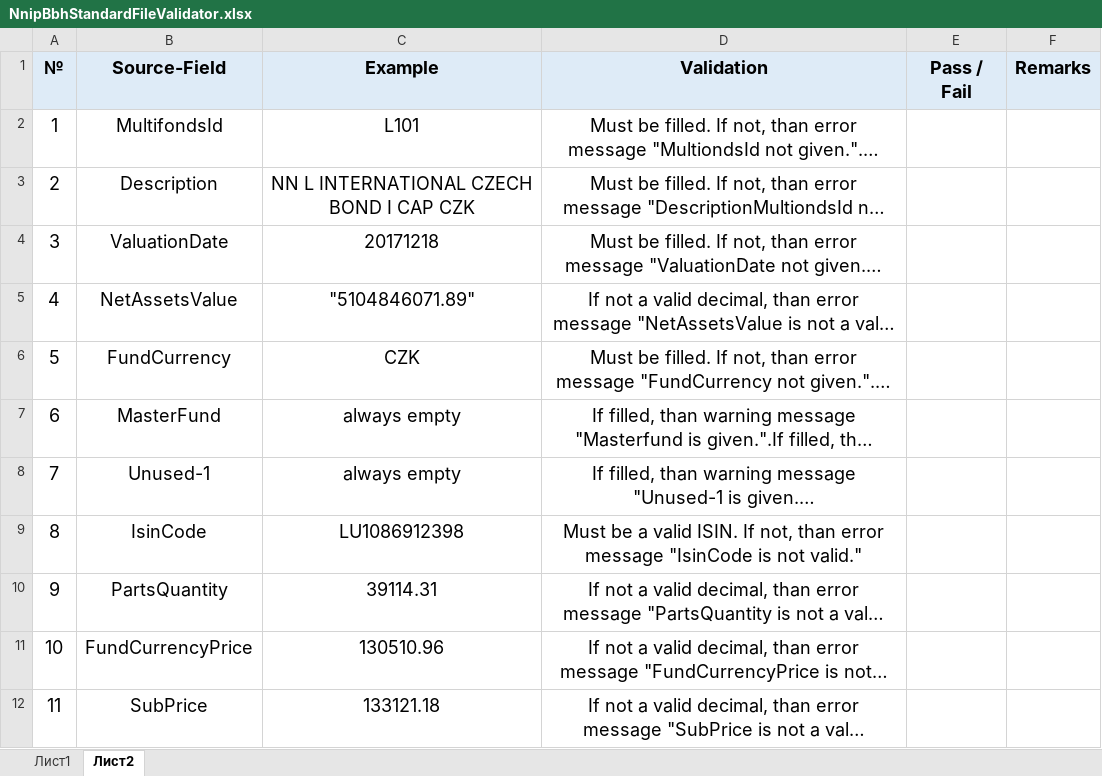
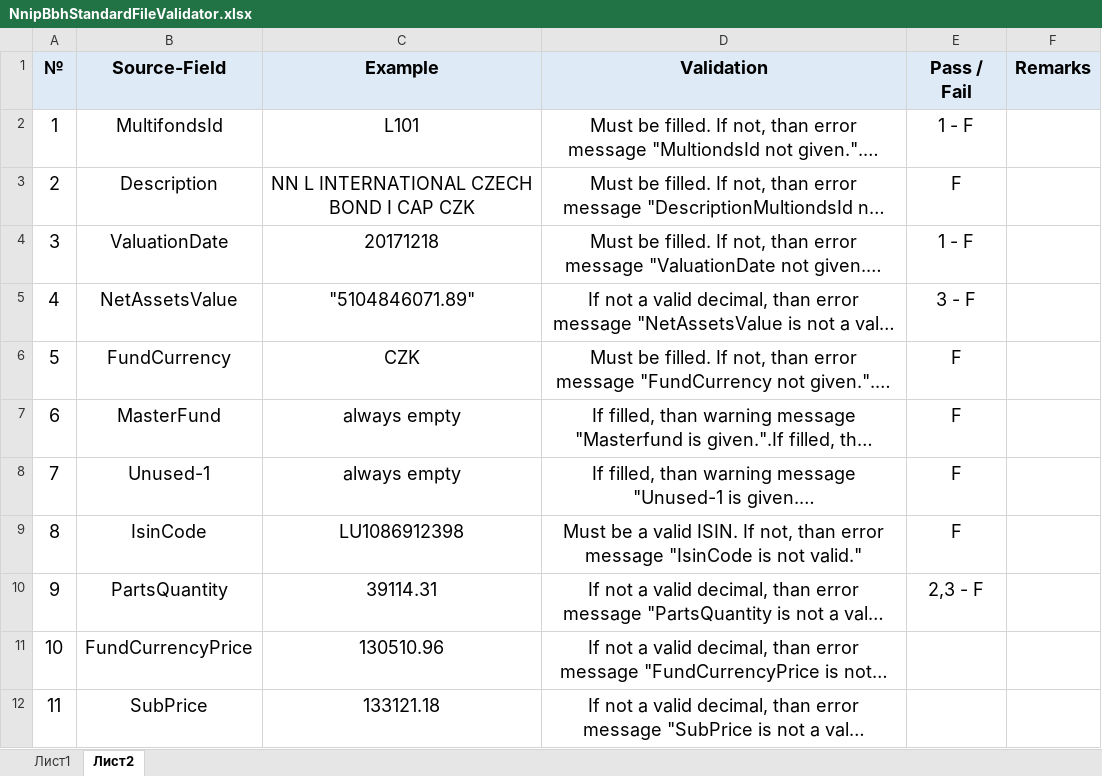
Before and after one commit to OlgaPro/Testing, an Excel workbook: NnipBbhStandardFileValidator.xlsx, sheet Лист2, drawn as a sheet; only a part is shown; long unchanged cells end in …; values as stored, in another font and other column widths than the file's, no borders; the diff names each change by its address in the sheet, - before the commit and + after, or states it on an @@ line.

```diff
--- a/NnipBbhStandardFileValidator.xlsx (sheet Лист2)
+++ b/NnipBbhStandardFileValidator.xlsx (sheet Лист2)
-E2 (Pass / Fail): (empty)
+E2 (Pass / Fail): 1 - F
-E3 (Pass / Fail): (empty)
+E3 (Pass / Fail): F
-E4 (Pass / Fail): (empty)
+E4 (Pass / Fail): 1 - F
-E5 (Pass / Fail): (empty)
+E5 (Pass / Fail): 3 - F
-E6:E9 (Pass / Fail): (empty)
+E6:E9 (Pass / Fail): F
-E10 (Pass / Fail): (empty)
+E10 (Pass / Fail): 2,3 - F
```
Also changed, not shown: Rabobank EOD Request File.xlsx.
